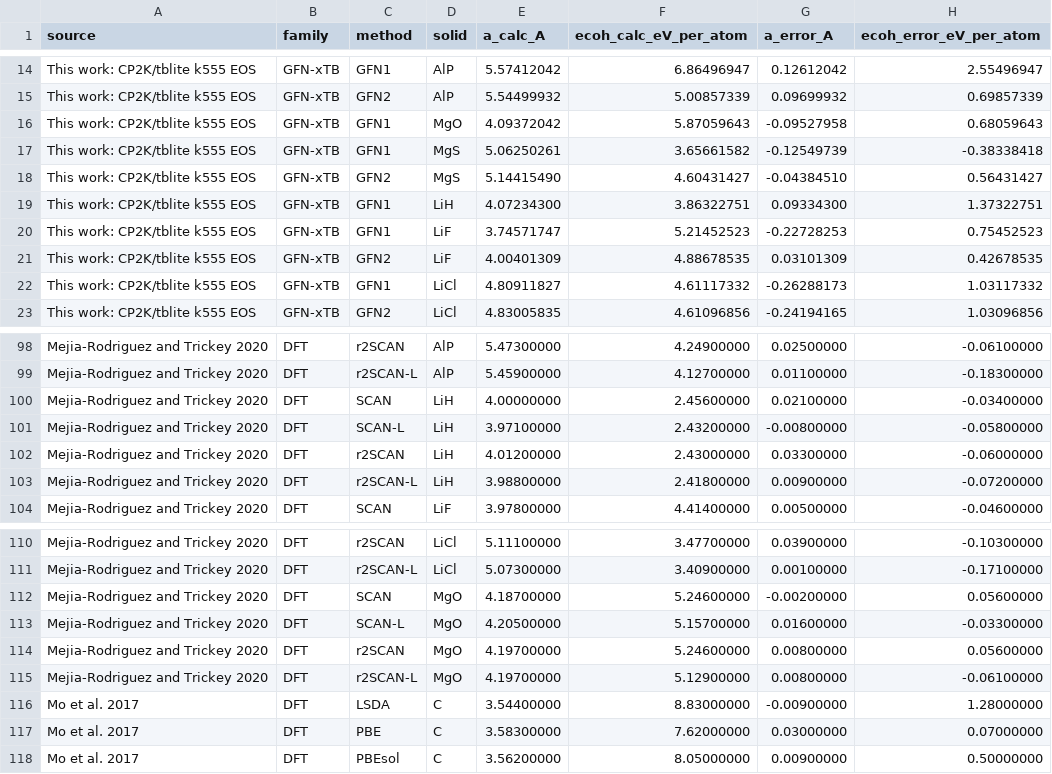
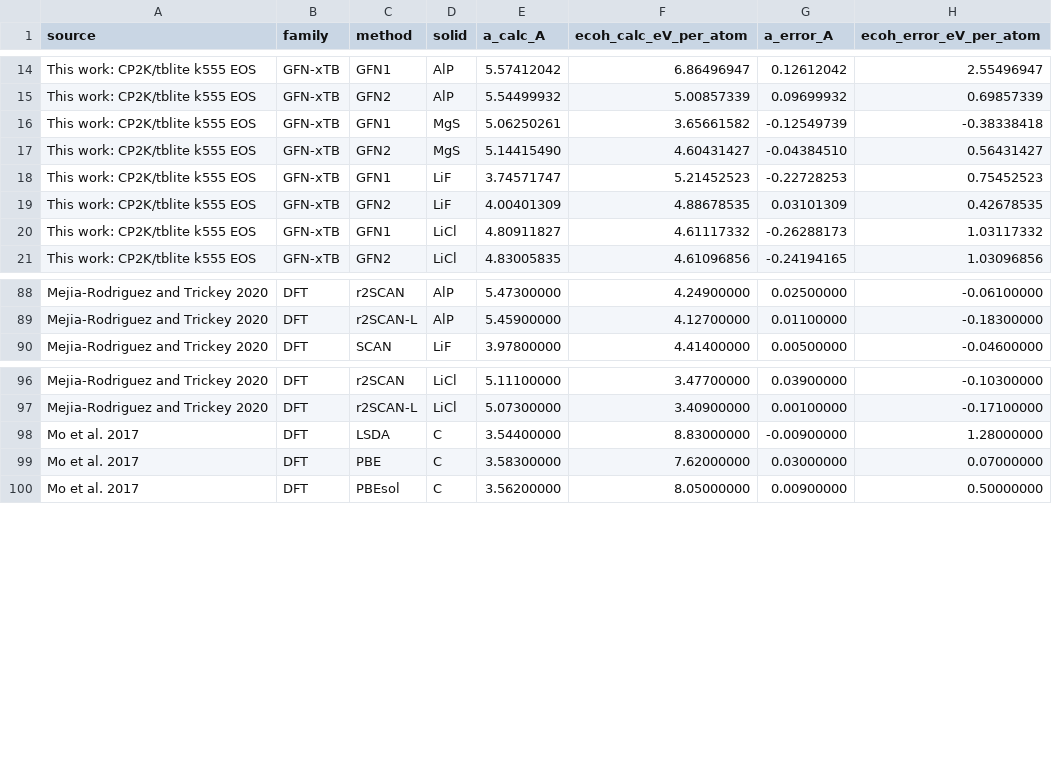
Before and after one commit to DCM-Uni-Paderborn/Periodic-GFN2-Benchmarks, a CSV file: Goldzak12/data/literature_comparison_records.csv, drawn as a sheet; only a part is shown, gaps mark what is left out; the diff covers the shown part only.

```diff
--- a/Goldzak12/data/literature_comparison_records.csv
+++ b/Goldzak12/data/literature_comparison_records.csv
@@ -15,6 +15,4 @@ This work: CP2K/tblite k555 EOS,GFN-xTB,GFN1,AlP,5.57412042,6.86496947,0.1261204
 This work: CP2K/tblite k555 EOS,GFN-xTB,GFN2,AlP,5.54499932,5.00857339,0.09699932,0.69857339
-This work: CP2K/tblite k555 EOS,GFN-xTB,GFN1,MgO,4.09372042,5.87059643,-0.09527958,0.68059643
 This work: CP2K/tblite k555 EOS,GFN-xTB,GFN1,MgS,5.06250261,3.65661582,-0.12549739,-0.38338418
 This work: CP2K/tblite k555 EOS,GFN-xTB,GFN2,MgS,5.14415490,4.60431427,-0.04384510,0.56431427
-This work: CP2K/tblite k555 EOS,GFN-xTB,GFN1,LiH,4.07234300,3.86322751,0.09334300,1.37322751
 This work: CP2K/tblite k555 EOS,GFN-xTB,GFN1,LiF,3.74571747,5.21452523,-0.22728253,0.75452523
@@ -99,6 +89,2 @@ Mejia-Rodriguez and Trickey 2020,DFT,r2SCAN,AlP,5.47300000,4.24900000,0.02500000
 Mejia-Rodriguez and Trickey 2020,DFT,r2SCAN-L,AlP,5.45900000,4.12700000,0.01100000,-0.18300000
-Mejia-Rodriguez and Trickey 2020,DFT,SCAN,LiH,4.00000000,2.45600000,0.02100000,-0.03400000
-Mejia-Rodriguez and Trickey 2020,DFT,SCAN-L,LiH,3.97100000,2.43200000,-0.00800000,-0.05800000
-Mejia-Rodriguez and Trickey 2020,DFT,r2SCAN,LiH,4.01200000,2.43000000,0.03300000,-0.06000000
-Mejia-Rodriguez and Trickey 2020,DFT,r2SCAN-L,LiH,3.98800000,2.41800000,0.00900000,-0.07200000
 Mejia-Rodriguez and Trickey 2020,DFT,SCAN,LiF,3.97800000,4.41400000,0.00500000,-0.04600000
@@ -111,6 +97,2 @@ Mejia-Rodriguez and Trickey 2020,DFT,r2SCAN,LiCl,5.11100000,3.47700000,0.0390000
 Mejia-Rodriguez and Trickey 2020,DFT,r2SCAN-L,LiCl,5.07300000,3.40900000,0.00100000,-0.17100000
-Mejia-Rodriguez and Trickey 2020,DFT,SCAN,MgO,4.18700000,5.24600000,-0.00200000,0.05600000
-Mejia-Rodriguez and Trickey 2020,DFT,SCAN-L,MgO,4.20500000,5.15700000,0.01600000,-0.03300000
-Mejia-Rodriguez and Trickey 2020,DFT,r2SCAN,MgO,4.19700000,5.24600000,0.00800000,0.05600000
-Mejia-Rodriguez and Trickey 2020,DFT,r2SCAN-L,MgO,4.19700000,5.12900000,0.00800000,-0.06100000
 Mo et al. 2017,DFT,LSDA,C,3.54400000,8.83000000,-0.00900000,1.28000000
```
Also changed, not shown: 16 removed rows elsewhere in this file, Goldzak12/data/baseline_20260710/eos_points.csv, Goldzak12/data/baseline_20260710/eos_results.csv, 36 other files.
